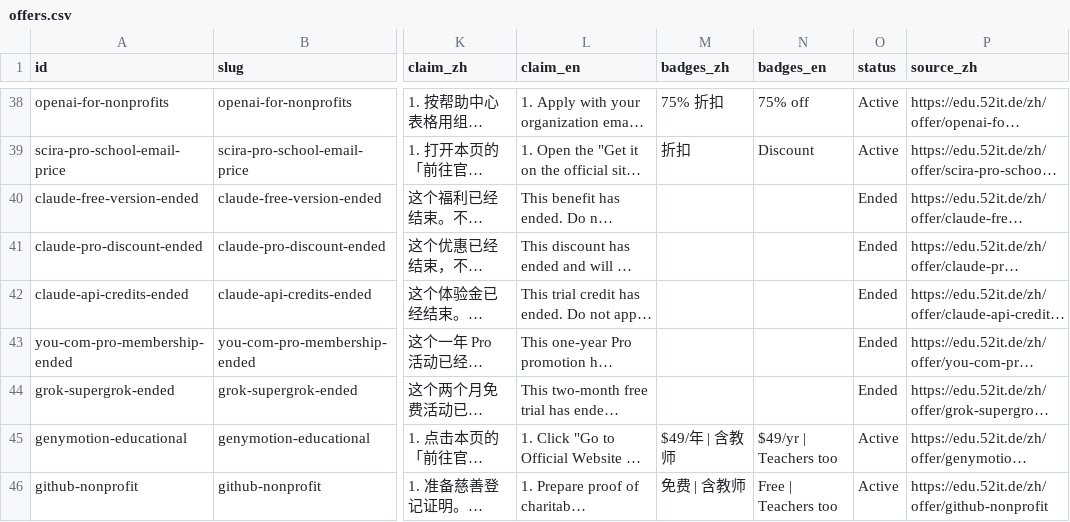
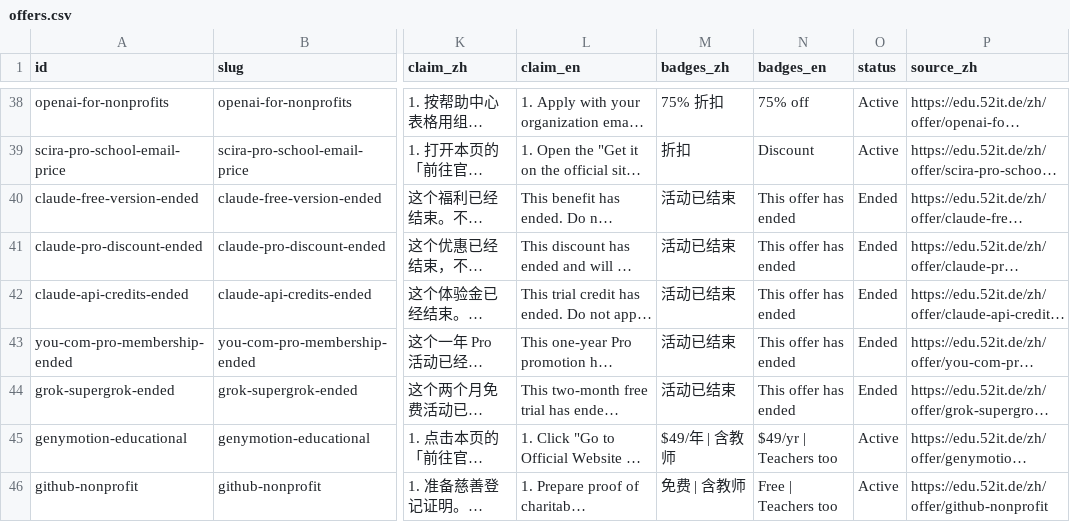
Before and after one commit to NullV008/Resources.Hub, a CSV file: data/offers.csv, drawn as a sheet; only a part is shown, gaps mark what is left out; long unchanged cells end in …; the diff names each change by its address in the sheet, - before the commit and + after, or states it on an @@ line.

Commit message:
data: complete AI category with all 43 offers

```diff
--- a/data/offers.csv
+++ b/data/offers.csv
-M40:M44 (badges_zh): (empty)
+M40:M44 (badges_zh): 活动已结束
-N40:N44 (badges_en): (empty)
+N40:N44 (badges_en): This offer has ended
```
Also changed, not shown: 10 other files.
